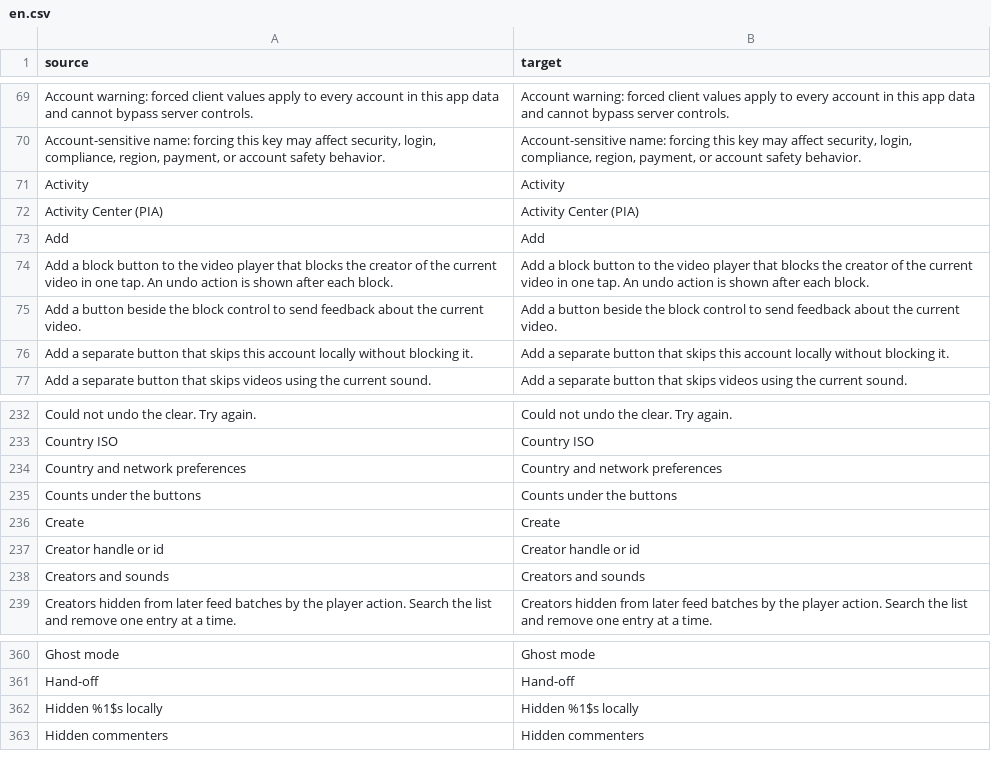
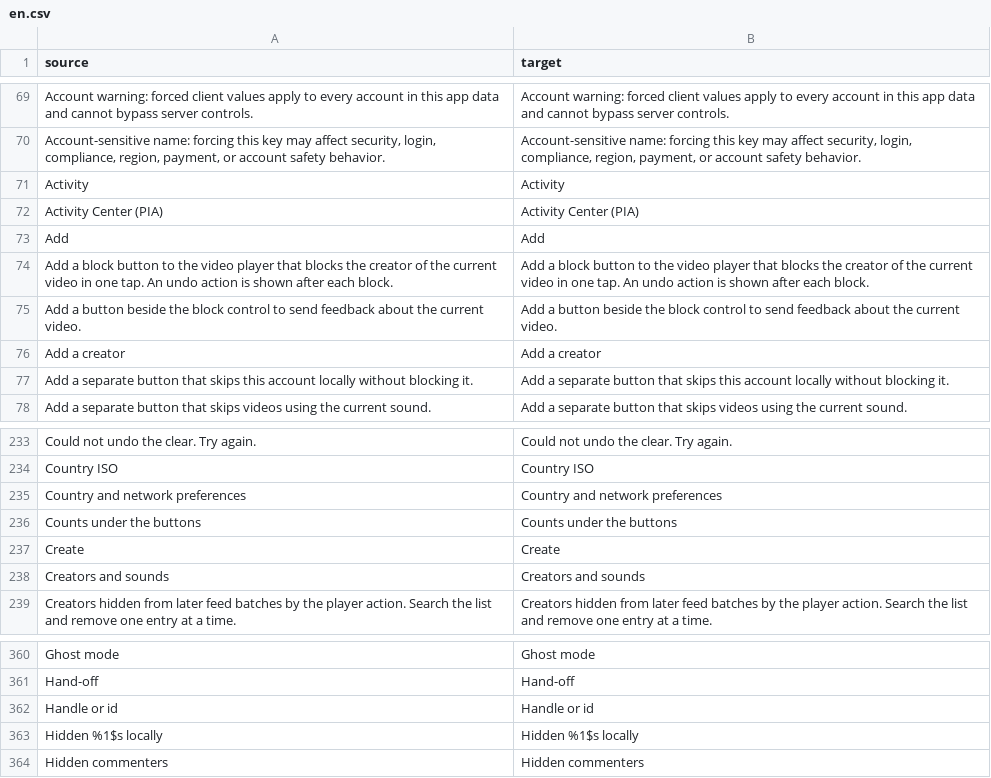
Before and after one commit to Dojz/hushfeed, a CSV file: extensions/tiktok/src/main/l10n/en.csv, drawn as a sheet; only a part is shown, gaps mark what is left out.

Commit message:
fix(consistency): creator editor labels both fields the same way
The search field had a 13sp bold caption ("Search hidden creators")
and no placeholder; the add field had a placeholder but no caption.
Both now have a 14sp bold caption and a hint, matching the rest of the
settings screen.

```diff
--- a/extensions/tiktok/src/main/l10n/en.csv
+++ b/extensions/tiktok/src/main/l10n/en.csv
@@ -75,2 +75,3 @@ Add a block button to the video player that blocks the creator of the current vi
 Add a button beside the block control to send feedback about the current video.,Add a button beside the block control to send feedback about the current video.
+Add a creator,Add a creator
 Add a separate button that skips this account locally without blocking it.,Add a separate button that skips this account locally without blocking it.
@@ -236,3 +237,2 @@ Counts under the buttons,Counts under the buttons
 Create,Create
-Creator handle or id,Creator handle or id
 Creators and sounds,Creators and sounds
@@ -361,2 +361,3 @@ Ghost mode,Ghost mode
 Hand-off,Hand-off
+Handle or id,Handle or id
 Hidden %1$s locally,Hidden %1$s locally
```
Also changed, not shown: extensions/tiktok/src/main/l10n/de.tsv, extensions/tiktok/src/main/l10n/es.tsv, 4 other files.
